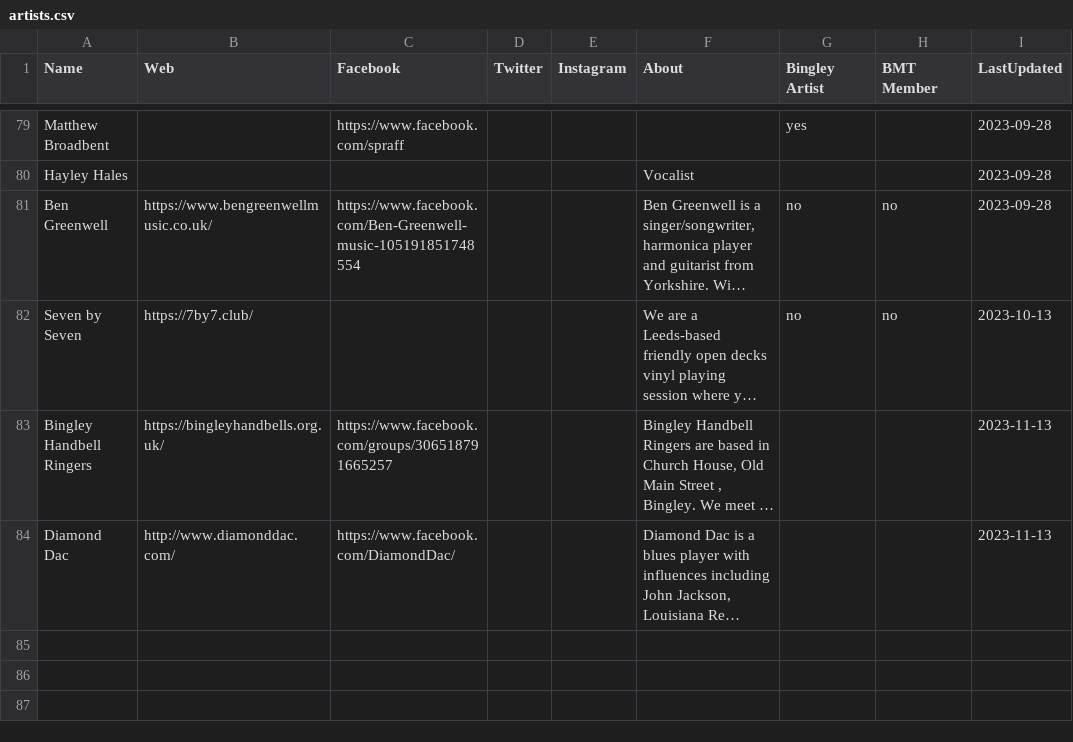
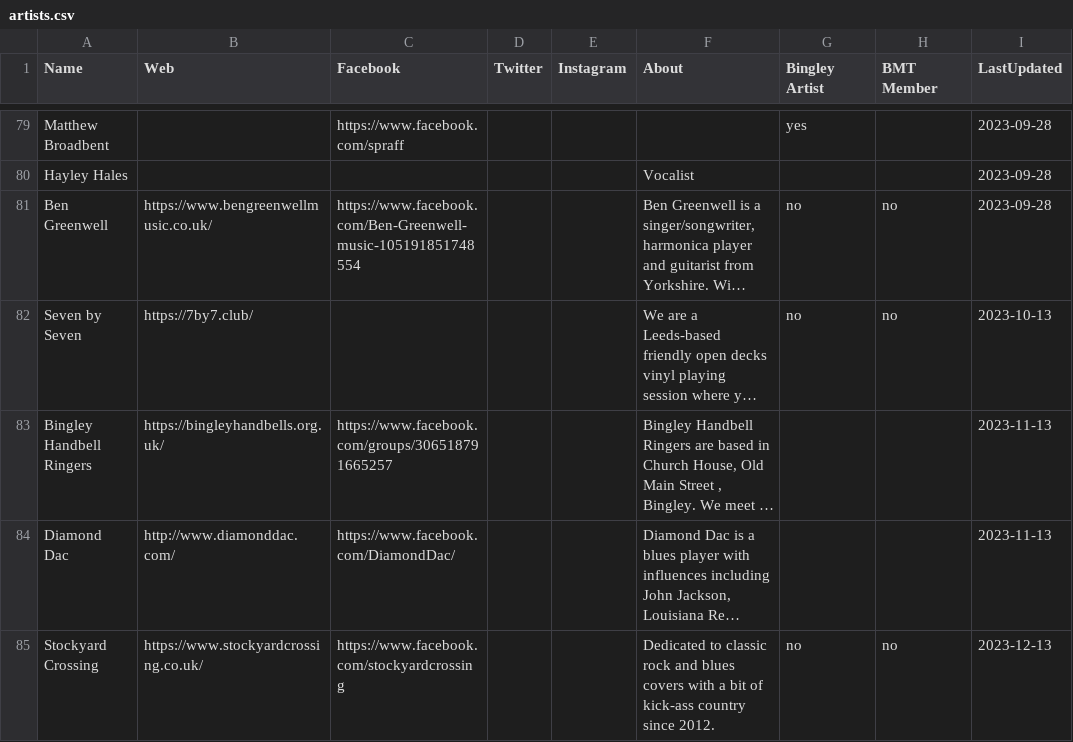
Before and after one commit to caprenter/bingley-music-town, a CSV file: docs/_data/artists.csv, drawn as a sheet; only a part is shown, gaps mark what is left out; long unchanged cells end in …; the diff names each change by its address in the sheet, - before the commit and + after, or states it on an @@ line.

```diff
--- a/docs/_data/artists.csv
+++ b/docs/_data/artists.csv
+row 85: Stockyard Crossing | https://www.stockyardcrossing.co.uk/ | https://www.facebook.com/stockyardcrossing |  |  | Dedicated to classic rock and blues covers with a bit of kick-ass country since 2012. | no | no | 2023-12-13
```
Also changed, not shown: docs/_data/events.csv, docs/_data/venues.csv, 1 other file.
